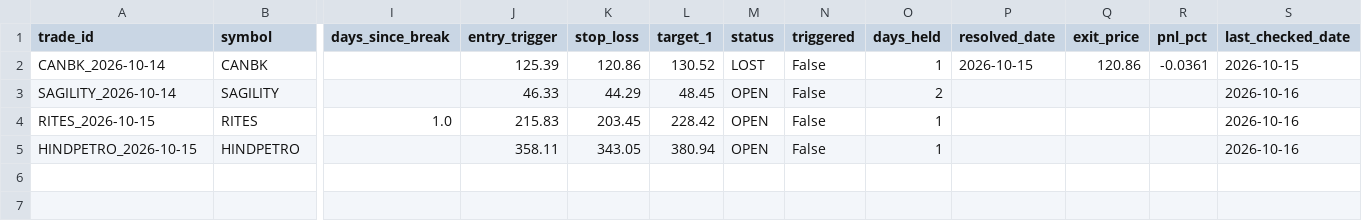
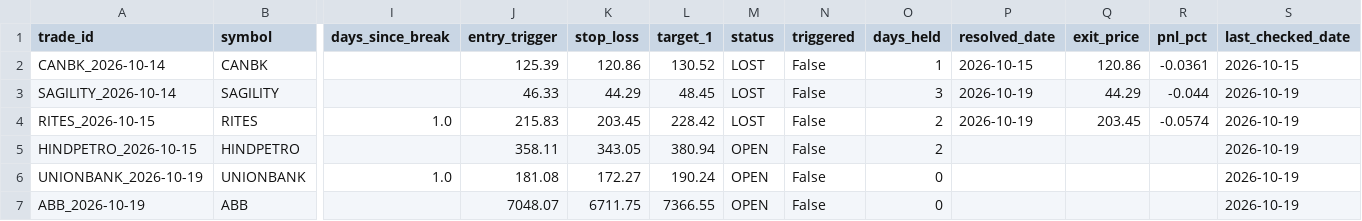
Before and after one commit to spy15007-arch/nifty-scnr, a CSV file: tracking/trade_log_btst.csv, drawn as a sheet; only a part is shown, gaps mark what is left out; rows hold the shown columns only; the diff names each change by its address in the sheet, - before the commit and + after, or states it on an @@ line.

```diff
--- a/tracking/trade_log_btst.csv
+++ b/tracking/trade_log_btst.csv
-M3:M4 (status): OPEN
+M3:M4 (status): LOST
-O3 (days_held): 2
+O3 (days_held): 3
-P3:P4 (resolved_date): (empty)
+P3:P4 (resolved_date): 2026-10-19
-Q3 (exit_price): (empty)
+Q3 (exit_price): 44.29
-R3 (pnl_pct): (empty)
+R3 (pnl_pct): -0.044
-S3:S5 (last_checked_date): 2026-10-16
+S3:S5 (last_checked_date): 2026-10-19
-O4:O5 (days_held): 1
+O4:O5 (days_held): 2
-Q4 (exit_price): (empty)
+Q4 (exit_price): 203.45
-R4 (pnl_pct): (empty)
+R4 (pnl_pct): -0.0574
+row 6: UNIONBANK_2026-10-19 | UNIONBANK | 1.0 | 181.08 | 172.27 | 190.24 | OPEN | False | 0 |  |  |  | 2026-10-19
+row 7: ABB_2026-10-19 | ABB |  | 7048.07 | 6711.75 | 7366.55 | OPEN | False | 0 |  |  |  | 2026-10-19
```
Also changed, not shown: scan_results_swing.csv, 7 other files.
